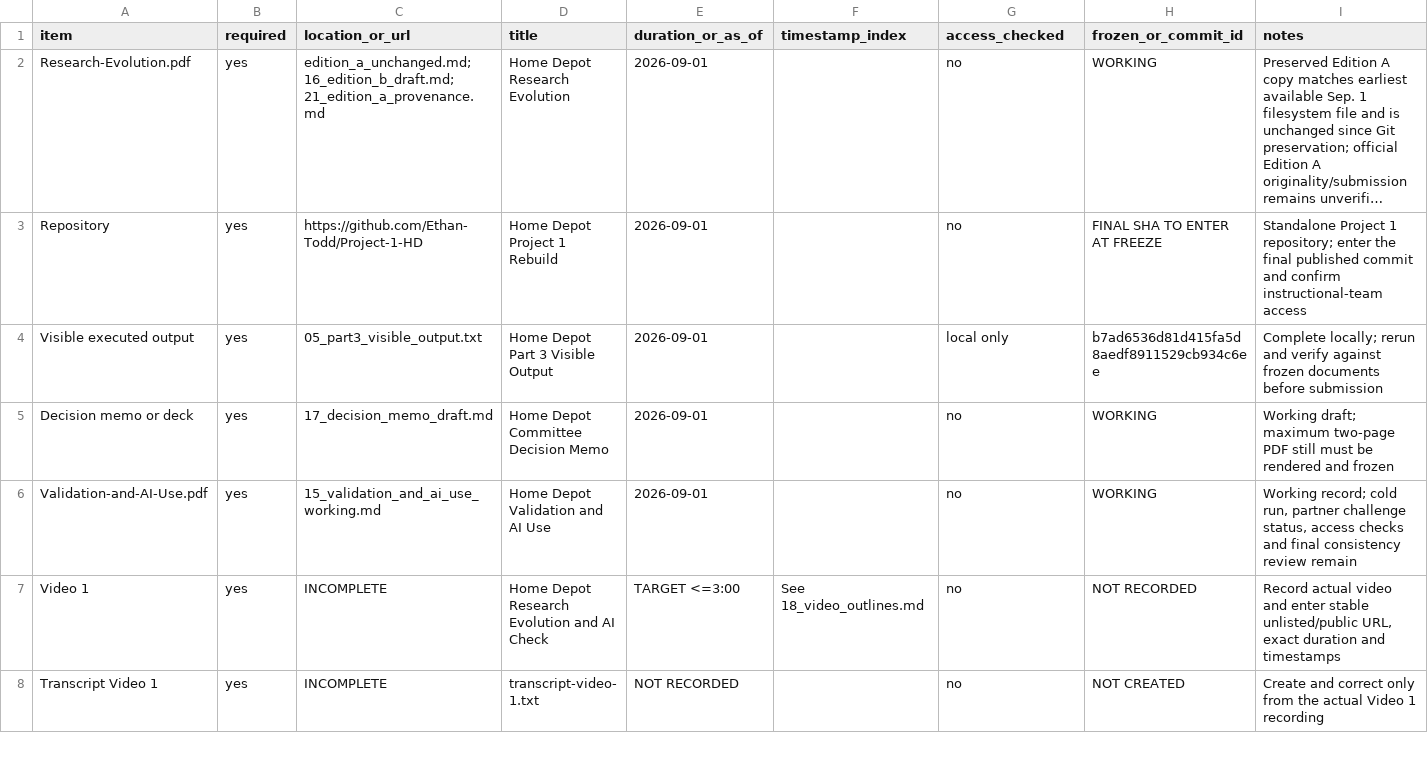
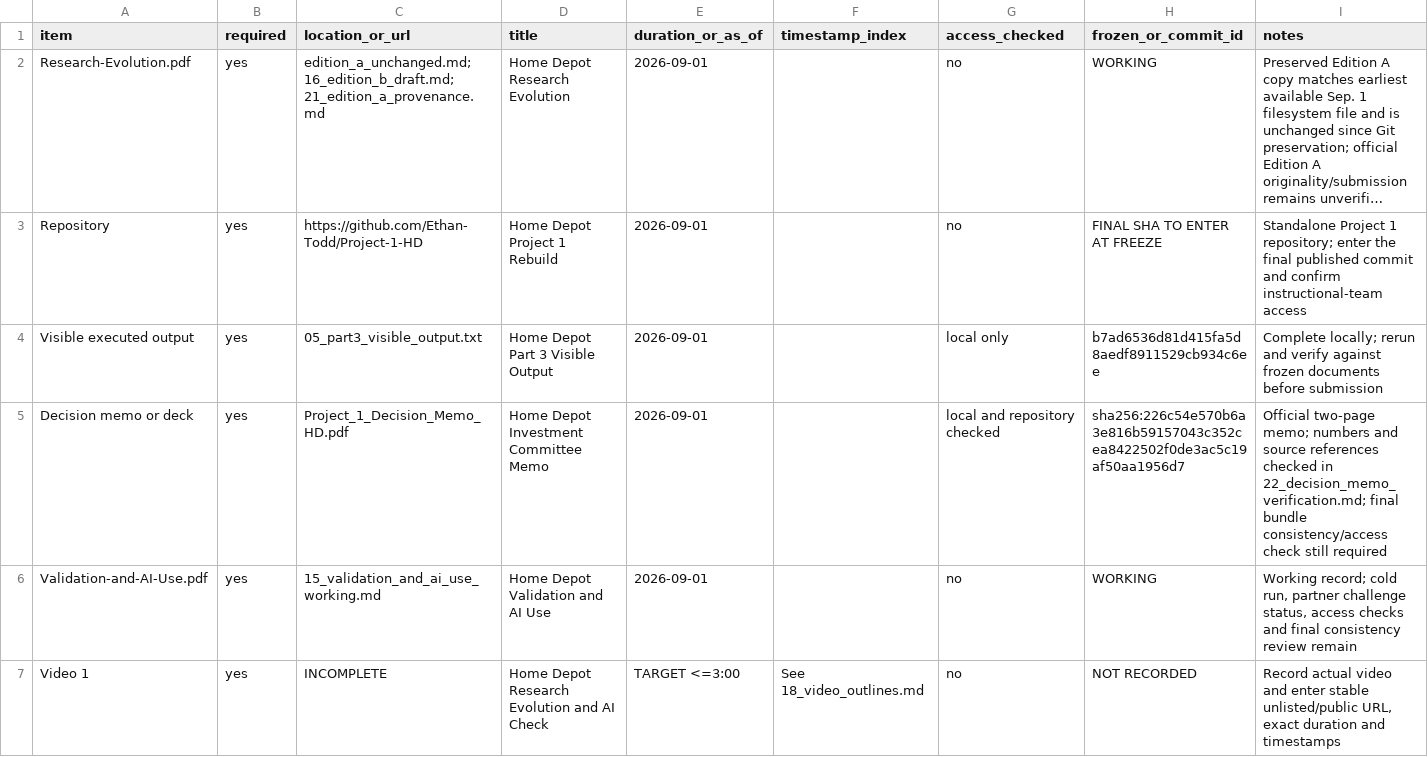
Before and after one commit to Ethan-Todd/Project-1-HD, a CSV file: 19_submission_manifest.csv, drawn as a sheet; only a part is shown; the shorter side is filled out with more unchanged rows; long unchanged cells end in ….

Commit message:
Designate and verify official decision memo

```diff
--- a/19_submission_manifest.csv
+++ b/19_submission_manifest.csv
@@ -4,3 +4,3 @@ Repository,yes,https://github.com/Ethan-Todd/Project-1-HD,"Home Depot Project 1
 Visible executed output,yes,05_part3_visible_output.txt,"Home Depot Part 3 Visible Output",2026-09-01,,local only,b7ad6536d81d415fa5d8aedf8911529cb934c6ee,"Complete locally; rerun and verify against frozen documents before submission"
-Decision memo or deck,yes,17_decision_memo_draft.md,"Home Depot Committee Decision Memo",2026-09-01,,no,WORKING,"Working draft; maximum two-page PDF still must be rendered and frozen"
+Decision memo or deck,yes,Project_1_Decision_Memo_HD.pdf,"Home Depot Investment Committee Memo",2026-09-01,,local and repository checked,sha256:226c54e570b6a3e816b59157043c352cea8422502f0de3ac5c19af50aa1956d7,"Official two-page memo; numbers and source references checked in 22_decision_memo_verification.md; final bundle consistency/access check still required"
 Validation-and-AI-Use.pdf,yes,15_validation_and_ai_use_working.md,"Home Depot Validation and AI Use",2026-09-01,,no,WORKING,"Working record; cold run, partner challenge status, access checks and final consistency review remain"
```
Also changed, not shown: 3 other files.
